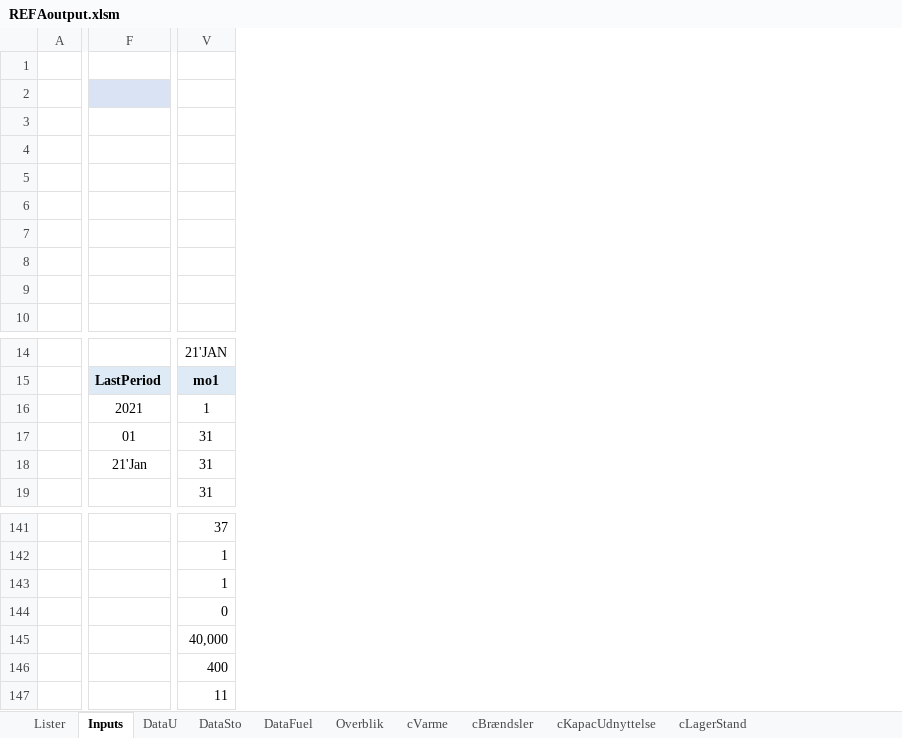
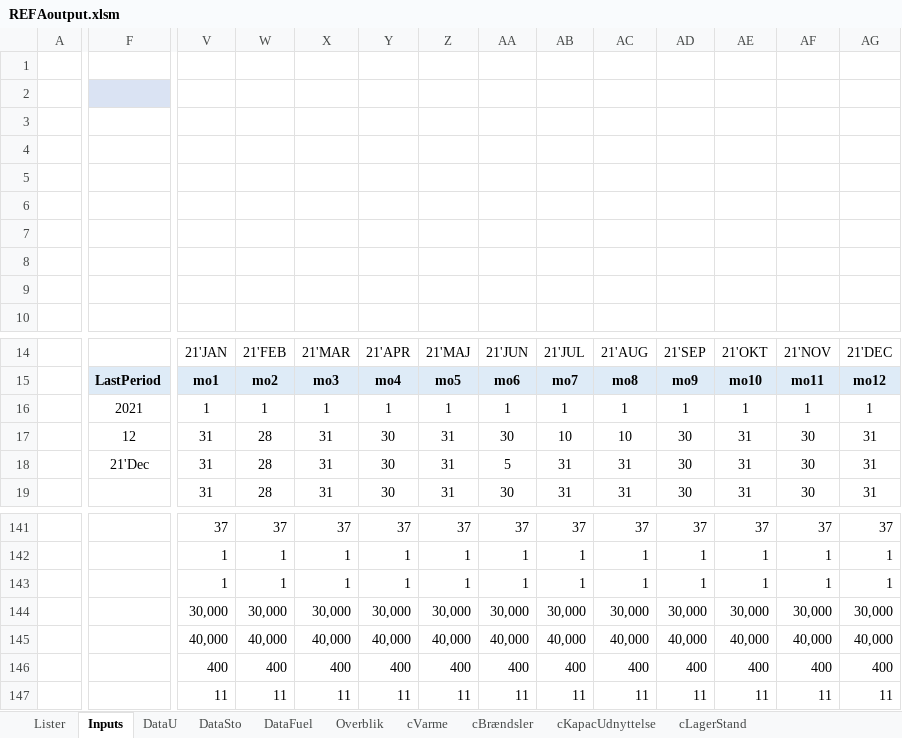
Before and after one commit to AddedValues/REFA_Affald, an Excel workbook: GAMS/REFAoutput.xlsm, sheet Inputs, drawn as a sheet; only a part is shown, gaps mark what is left out; values as stored, in another font and other column widths than the file's, no borders; conditional formats not drawn; the diff names each change by its address in the sheet, - before the commit and + after, or states it on an @@ line.

```diff
--- a/GAMS/REFAoutput.xlsm (sheet Inputs)
+++ b/GAMS/REFAoutput.xlsm (sheet Inputs)
+column W, rows 14-19: 21'FEB | mo2 | 1 | 28 | 28 | 28; rows 141-147: 37 | 1 | 1 | 30,000 | 40,000 | 400 | 11
+column X, rows 14-19: 21'MAR | mo3 | 1 | 31 | 31 | 31; rows 141-147: 37 | 1 | 1 | 30,000 | 40,000 | 400 | 11
+column Y, rows 14-19: 21'APR | mo4 | 1 | 30 | 30 | 30; rows 141-147: 37 | 1 | 1 | 30,000 | 40,000 | 400 | 11
+column Z, rows 14-19: 21'MAJ | mo5 | 1 | 31 | 31 | 31; rows 141-147: 37 | 1 | 1 | 30,000 | 40,000 | 400 | 11
+column AA, rows 14-19: 21'JUN | mo6 | 1 | 30 | 5 | 30; rows 141-147: 37 | 1 | 1 | 30,000 | 40,000 | 400 | 11
+column AB, rows 14-19: 21'JUL | mo7 | 1 | 10 | 31 | 31; rows 141-147: 37 | 1 | 1 | 30,000 | 40,000 | 400 | 11
+column AC, rows 14-19: 21'AUG | mo8 | 1 | 10 | 31 | 31; rows 141-147: 37 | 1 | 1 | 30,000 | 40,000 | 400 | 11
+column AD, rows 14-19: 21'SEP | mo9 | 1 | 30 | 30 | 30; rows 141-147: 37 | 1 | 1 | 30,000 | 40,000 | 400 | 11
+column AE, rows 14-19: 21'OKT | mo10 | 1 | 31 | 31 | 31; rows 141-147: 37 | 1 | 1 | 30,000 | 40,000 | 400 | 11
+column AF, rows 14-19: 21'NOV | mo11 | 1 | 30 | 30 | 30; rows 141-147: 37 | 1 | 1 | 30,000 | 40,000 | 400 | 11
+column AG, rows 14-19: 21'DEC | mo12 | 1 | 31 | 31 | 31; rows 141-147: 37 | 1 | 1 | 30,000 | 40,000 | 400 | 11
-F17: 01
+F17: 12
-F18: 21'Jan
+F18: 21'Dec
-V144: 0
+V144: 30,000
```
Also changed, not shown: sheet Overblik, sheet DataFuel, sheet DataSto, sheet DataU, charts or pictures, GAMS/REFAinputM.xlsm, GAMS/REFAscens.xlsm, 4 other files.
